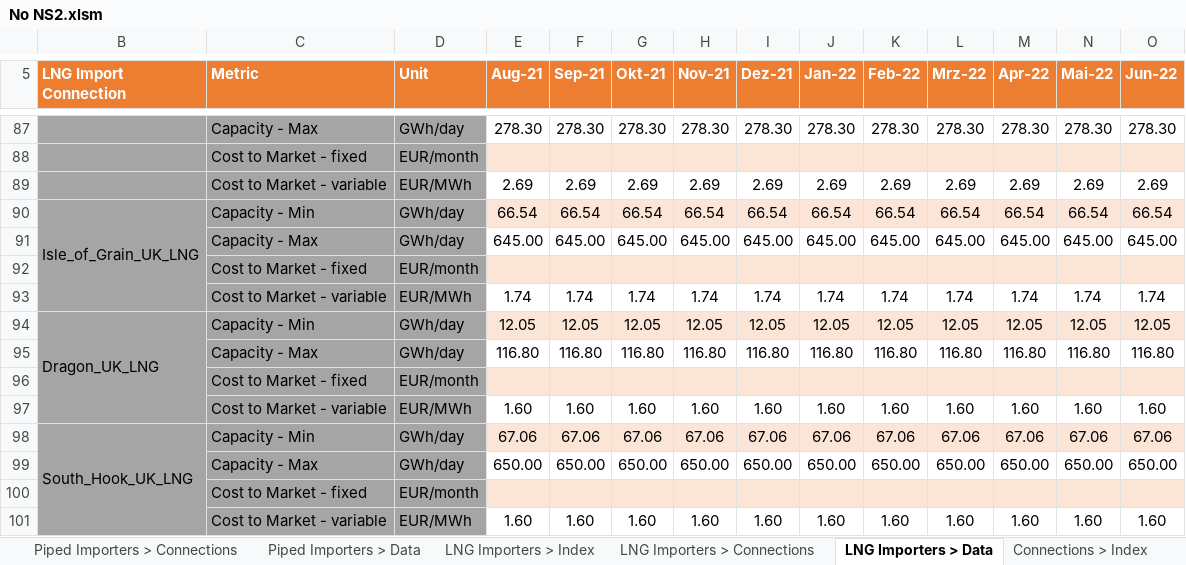
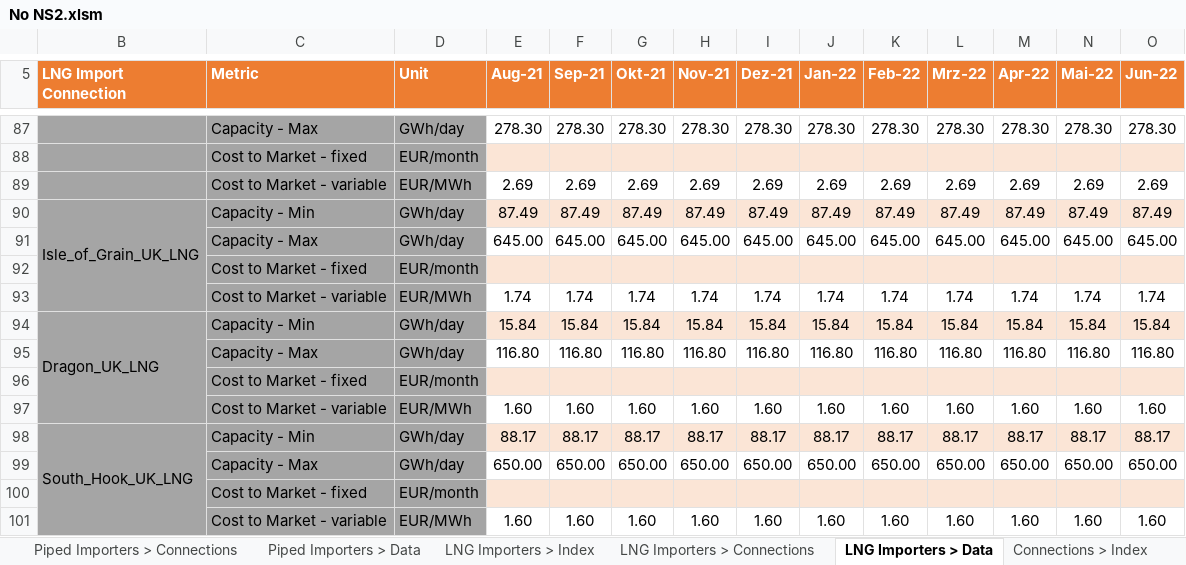
Before and after one commit to freichel/gasmarketmodel, an Excel workbook: gasmarketmodel/data/scenarios/No NS2.xlsm, sheet LNG Importers > Data, drawn as a sheet; only a part is shown, gaps mark what is left out; values as stored, in another font and other column widths than the file's, no borders; conditional formats not drawn; removed rows and columns are numbered as before the commit, all else as after; rows hold the shown columns only; the diff covers the shown part only; the diff names each change by its address in the sheet, - before the commit and + after, or states it on an @@ line.

```diff
--- a/gasmarketmodel/data/scenarios/No NS2.xlsm (sheet LNG Importers > Data)
+++ b/gasmarketmodel/data/scenarios/No NS2.xlsm (sheet LNG Importers > Data)
-row 90: Isle_of_Grain_UK_LNG | Capacity - Min | GWh/day | 66.54 | 66.54 | 66.54 | 66.54 | 66.54 | 66.54 | 66.54 | 66.54 | 66.54 | 66.54 | 66.54
+row 90: Isle_of_Grain_UK_LNG | Capacity - Min | GWh/day | 87.49 | 87.49 | 87.49 | 87.49 | 87.49 | 87.49 | 87.49 | 87.49 | 87.49 | 87.49 | 87.49
-row 94: Dragon_UK_LNG | Capacity - Min | GWh/day | 12.05 | 12.05 | 12.05 | 12.05 | 12.05 | 12.05 | 12.05 | 12.05 | 12.05 | 12.05 | 12.05
+row 94: Dragon_UK_LNG | Capacity - Min | GWh/day | 15.84 | 15.84 | 15.84 | 15.84 | 15.84 | 15.84 | 15.84 | 15.84 | 15.84 | 15.84 | 15.84
-row 98: South_Hook_UK_LNG | Capacity - Min | GWh/day | 67.06 | 67.06 | 67.06 | 67.06 | 67.06 | 67.06 | 67.06 | 67.06 | 67.06 | 67.06 | 67.06
+row 98: South_Hook_UK_LNG | Capacity - Min | GWh/day | 88.17 | 88.17 | 88.17 | 88.17 | 88.17 | 88.17 | 88.17 | 88.17 | 88.17 | 88.17 | 88.17
```
Also changed, not shown: 19 added rows, 19 removed rows and 6 edited cells elsewhere in this sheet, sheet LNG > Price Curve, sheet Piped Importers > Data, sheet Connections > Data, sheet Piped Importers > Production, sheet Piped Importers > Connections, sheet Scenario, hidden cells, gasmarketmodel/data/scenarios/Master.xlsm, 20 other files.
